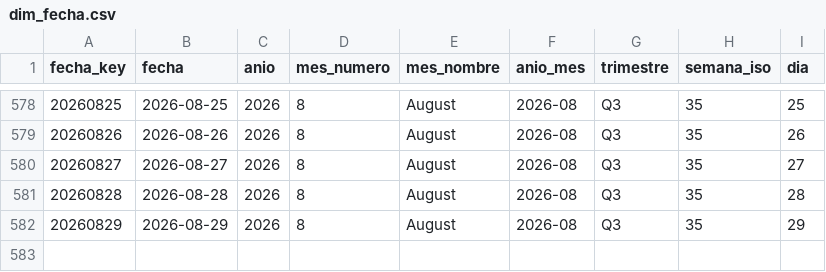
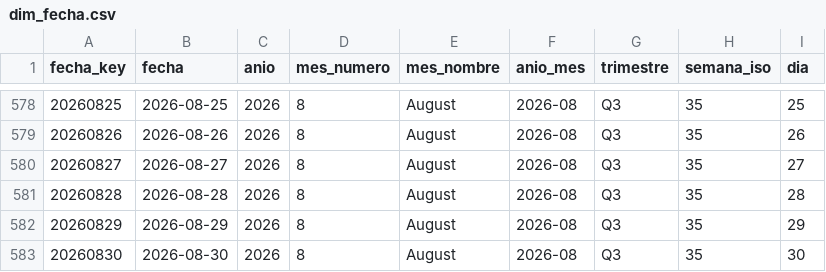
Before and after one commit to sgarzong/grupasa, a CSV file: data/powerbi/dim_fecha.csv, drawn as a sheet; only a part is shown, gaps mark what is left out.

```diff
--- a/data/powerbi/dim_fecha.csv
+++ b/data/powerbi/dim_fecha.csv
@@ -582 +582,2 @@ fecha_key,fecha,anio,mes_numero,mes_nombre,anio_mes,trimestre,semana_iso,dia
 20260829,2026-08-29,2026,8,August,2026-08,Q3,35,29
+20260830,2026-08-30,2026,8,August,2026-08,Q3,35,30
```
Also changed, not shown: data/curated/contenedores_actual.csv, data/history/asignacion_plan_grupasa.csv, 6 other files.
